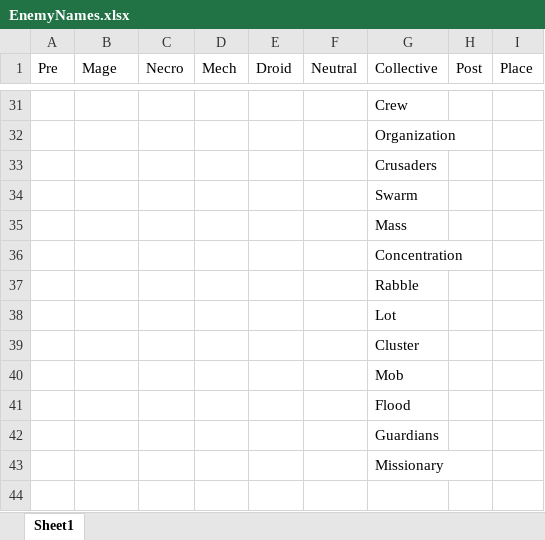
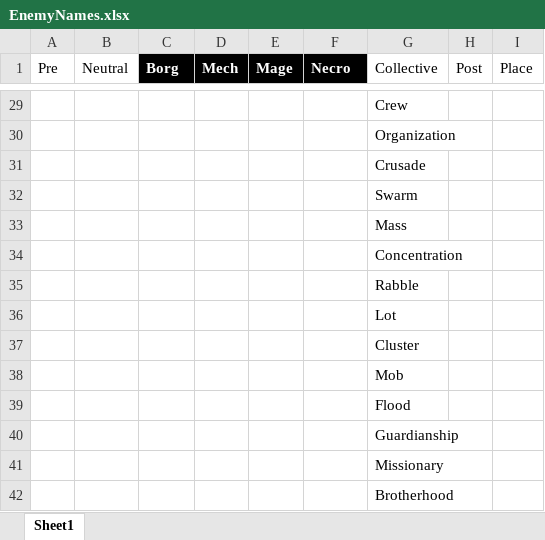
Before and after one commit to creepyLANguy/MechsAndMagesPrototype, an Excel workbook: EnemyNames.xlsx, sheet Sheet1, drawn as a sheet; only a part is shown, gaps mark what is left out; values as stored, in another font and other column widths than the file's, no borders; table styles not drawn; addresses are those after the commit; the diff covers the shown part only; the diff names each change by its address in the sheet, - before the commit and + after, or states it on an @@ line.

```diff
--- a/EnemyNames.xlsx (sheet Sheet1)
+++ b/EnemyNames.xlsx (sheet Sheet1)
-B1: Mage
+B1: Neutral
-C1: Necro
+C1: Borg
@@ C1:F1 fill: none → #000000, bold: off → on, text colour: black → #FFFFFF @@
-E1: Droid
+E1: Mage
-F1: Neutral
+F1: Necro
-G31 (Collective): Crusaders
+G31 (Collective): Crusade
-G40 (Collective): Guardians
+G40 (Collective): Guardianship
+row 42:  |  |  |  |  |  | Brotherhood
```
Also changed, not shown: 13 added rows, 15 removed rows and 24 edited cells elsewhere in this sheet, 4 other files.
